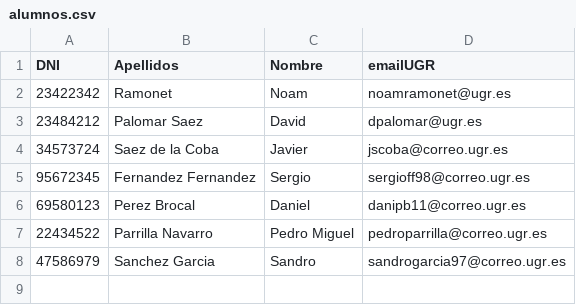
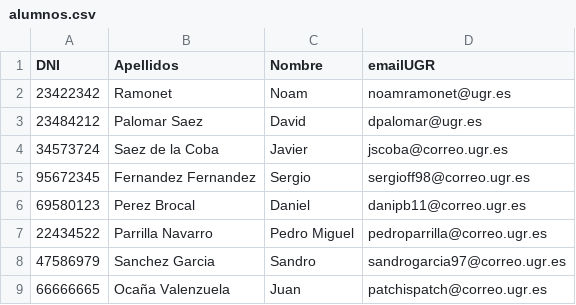
Before and after one commit to juanmyh/ise2018A2, a CSV file: alumnos.csv, drawn as a sheet.

Commit message:
Modify alumnos.csv

```diff
--- a/alumnos.csv
+++ b/alumnos.csv
@@ -8 +8,2 @@ DNI, Apellidos, Nombre, emailUGR
 47586979, Sanchez Garcia, Sandro, sandrogarcia97@correo.ugr.es
+66666665, Ocaña Valenzuela, Juan, patchispatch@correo.ugr.es
```
